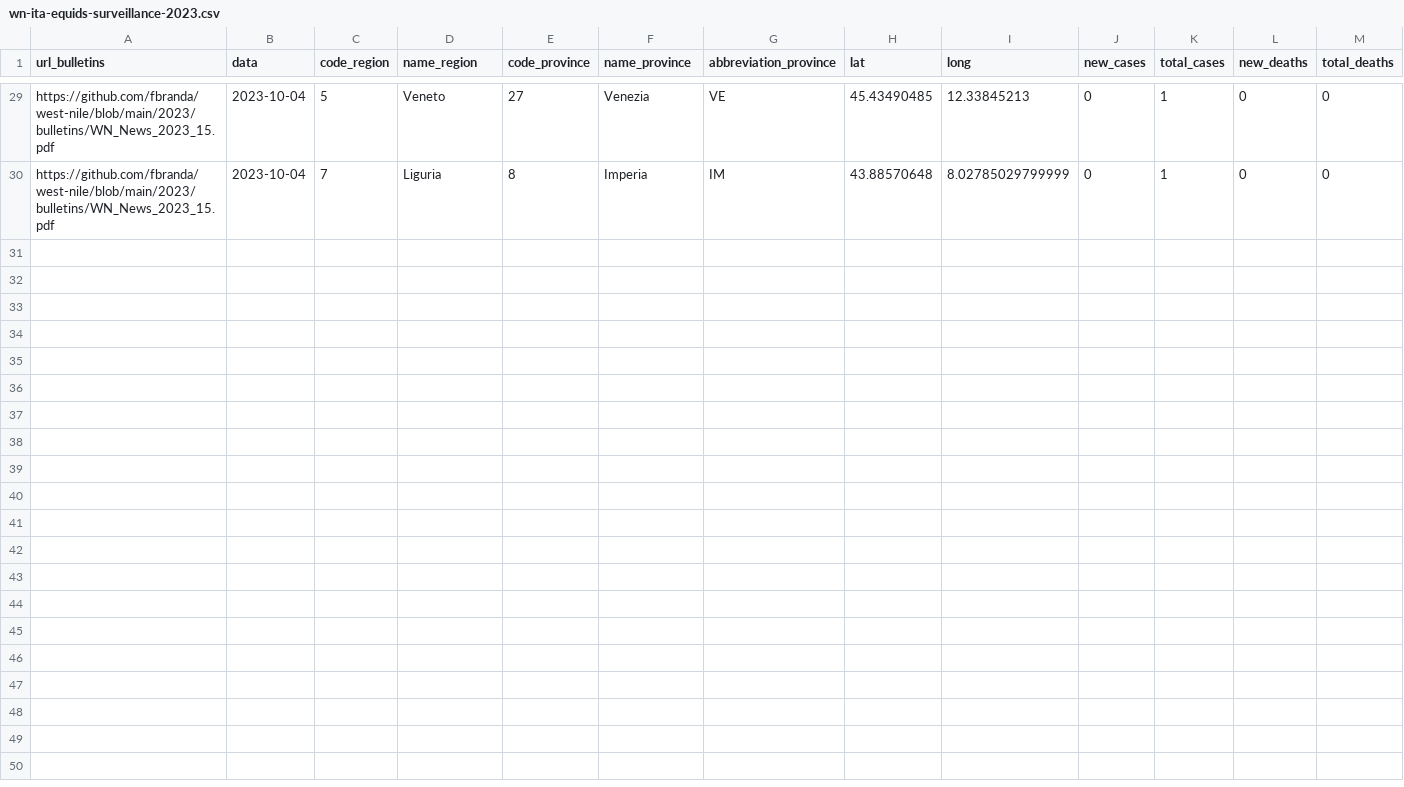
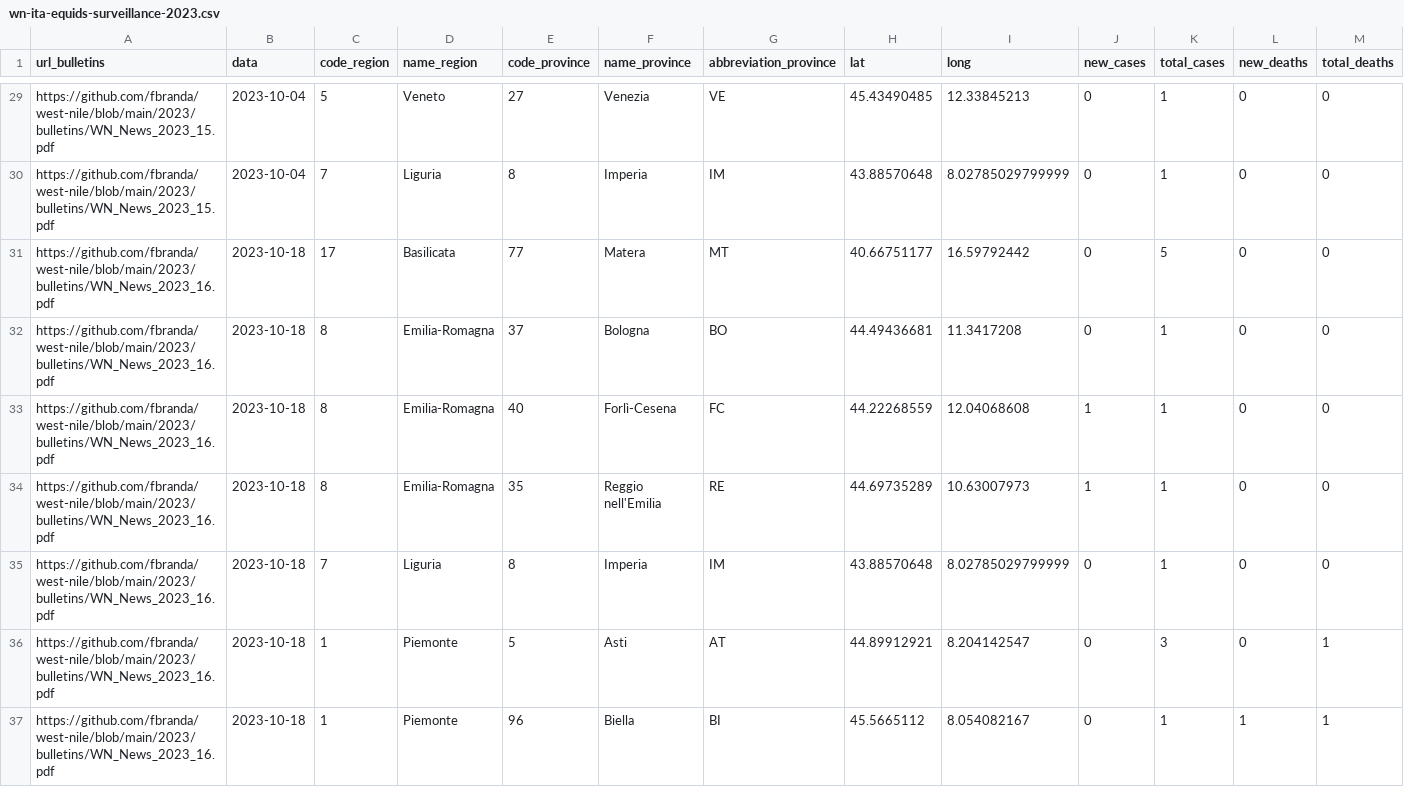
Before and after one commit to fbranda/west-nile, a CSV file: 2023/equids-surveillance/wn-ita-equids-surveillance-2023.csv, drawn as a sheet; only a part is shown, gaps mark what is left out; rows hold the shown columns only; the diff covers the shown part only; the diff names each change by its address in the sheet, - before the commit and + after, or states it on an @@ line.

Commit message:
Add files via upload

```diff
--- a/2023/equids-surveillance/wn-ita-equids-surveillance-2023.csv
+++ b/2023/equids-surveillance/wn-ita-equids-surveillance-2023.csv
+row 31: https://github.com/fbranda/west-nile/blob/main/2023/bulletins/WN_News_2023_16.pdf | 2023-10-18 | 17 | Basilicata | 77 | Matera | MT | 40.66751177 | 16.59792442 | 0 | 5 | 0 | 0
+row 32: https://github.com/fbranda/west-nile/blob/main/2023/bulletins/WN_News_2023_16.pdf | 2023-10-18 | 8 | Emilia-Romagna | 37 | Bologna | BO | 44.49436681 | 11.3417208 | 0 | 1 | 0 | 0
+row 33: https://github.com/fbranda/west-nile/blob/main/2023/bulletins/WN_News_2023_16.pdf | 2023-10-18 | 8 | Emilia-Romagna | 40 | Forlì-Cesena | FC | 44.22268559 | 12.04068608 | 1 | 1 | 0 | 0
+row 34: https://github.com/fbranda/west-nile/blob/main/2023/bulletins/WN_News_2023_16.pdf | 2023-10-18 | 8 | Emilia-Romagna | 35 | Reggio nell'Emilia | RE | 44.69735289 | 10.63007973 | 1 | 1 | 0 | 0
+row 35: https://github.com/fbranda/west-nile/blob/main/2023/bulletins/WN_News_2023_16.pdf | 2023-10-18 | 7 | Liguria | 8 | Imperia | IM | 43.88570648 | 8.02785029799999 | 0 | 1 | 0 | 0
+row 36: https://github.com/fbranda/west-nile/blob/main/2023/bulletins/WN_News_2023_16.pdf | 2023-10-18 | 1 | Piemonte | 5 | Asti | AT | 44.89912921 | 8.204142547 | 0 | 3 | 0 | 1
+row 37: https://github.com/fbranda/west-nile/blob/main/2023/bulletins/WN_News_2023_16.pdf | 2023-10-18 | 1 | Piemonte | 96 | Biella | BI | 45.5665112 | 8.054082167 | 0 | 1 | 1 | 1
```
Also changed, not shown: 6 added rows elsewhere in this file.
